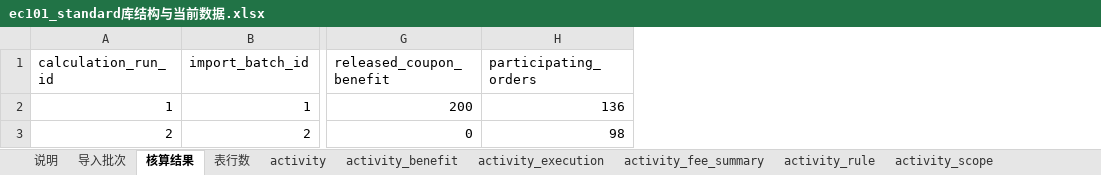
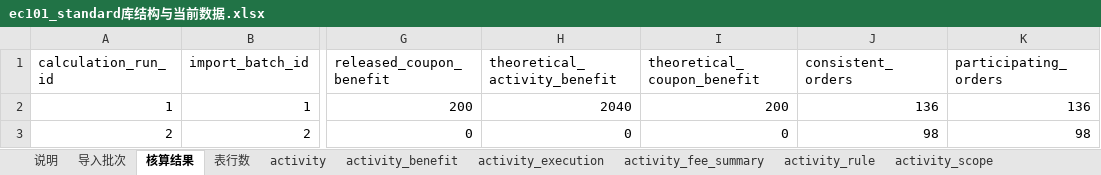
Before and after one commit to peggyzhan1/ec101-mvp-db_new, an Excel workbook: docs/samples/kuaima-verified-standard/ec101_standard库结构与当前数据.xlsx, sheet 核算结果, drawn as a sheet; only a part is shown, gaps mark what is left out; values as stored, in another font and other column widths than the file's, no borders; the diff names each change by its address in the sheet, - before the commit and + after, or states it on an @@ line.

```diff
--- a/docs/samples/kuaima-verified-standard/ec101_standard库结构与当前数据.xlsx (sheet 核算结果)
+++ b/docs/samples/kuaima-verified-standard/ec101_standard库结构与当前数据.xlsx (sheet 核算结果)
+column H (theoretical_activity_benefit), rows 2-3: 2040 | 0
+column I (theoretical_coupon_benefit), rows 2-3: 200 | 0
+column J (consistent_orders), rows 2-3: 136 | 98
```
Also changed, not shown: sheet entitlement_check, sheet calculation_run, sheet coupon_issue_rule, sheet 表行数, sheet activity_benefit, sheet coupon_use_rule, 8 more sheets, docs/samples/kuaima-verified-standard/原库配置对照/原库配置_standard.xlsx, docs/samples/kuaima-verified-standard/原库配置对照/原库配置与标准表对照.xlsx, 24 other files.
